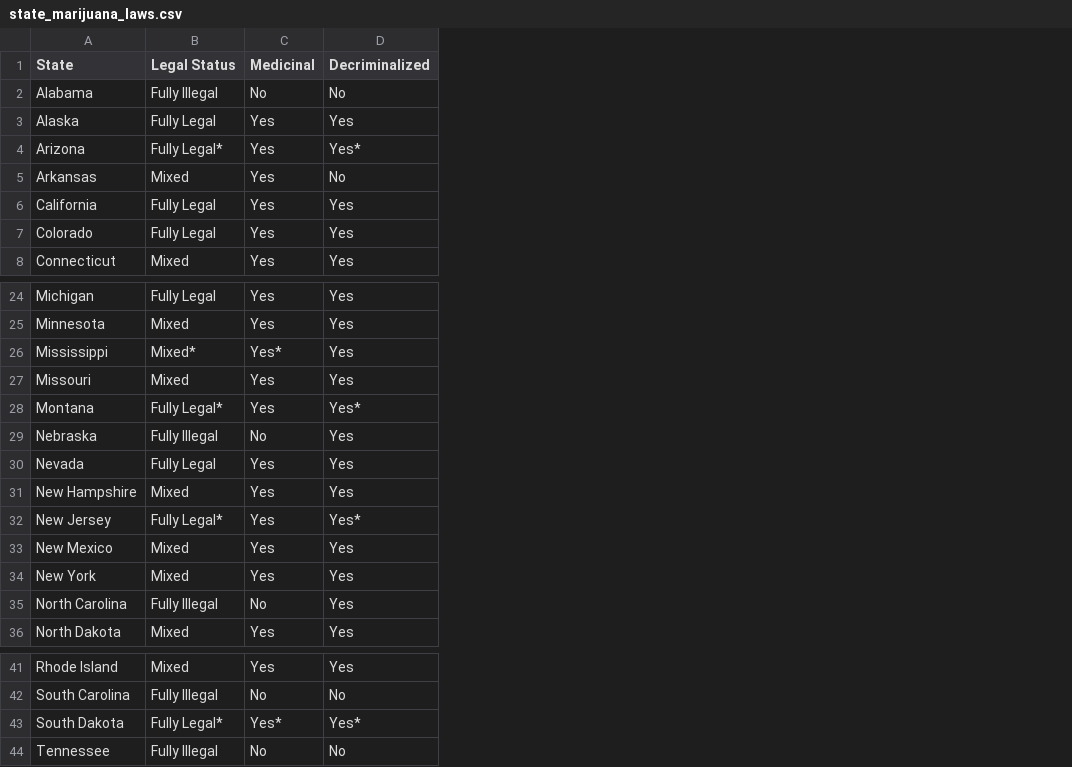
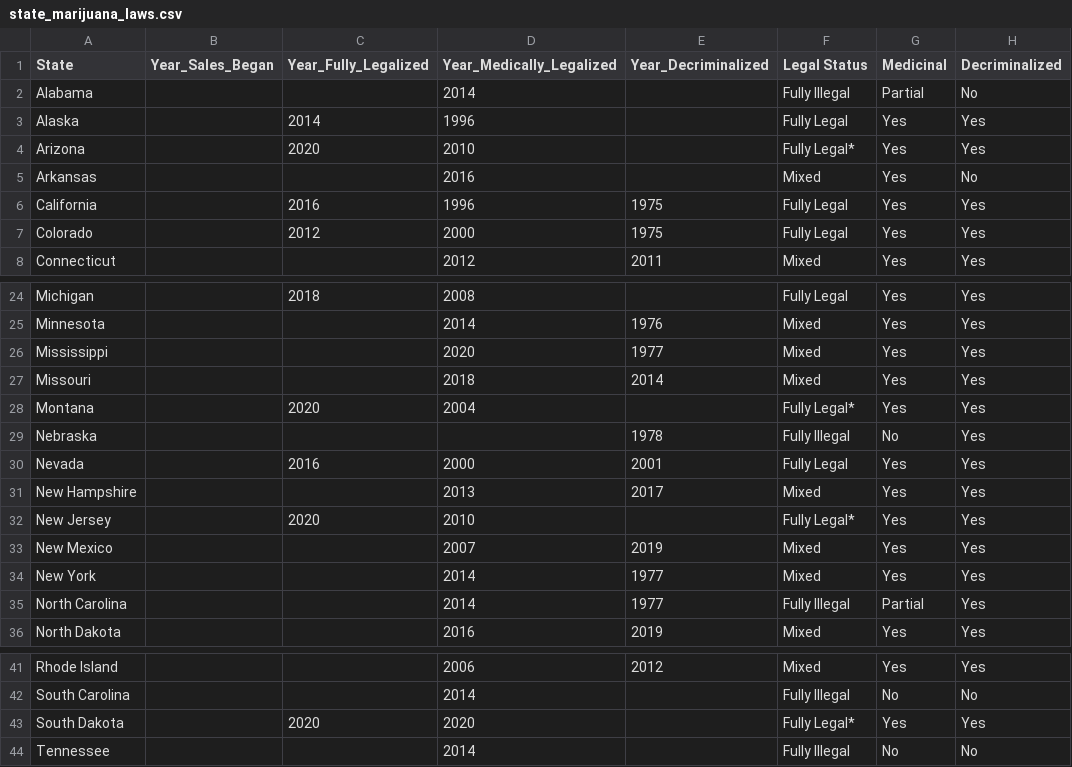
Before and after one commit to julieheadlee/bootcamp_quad, a CSV file: Data/state_marijuana_laws.csv, drawn as a sheet; only a part is shown, gaps mark what is left out; addresses are those after the commit; the diff names each change by its address in the sheet, - before the commit and + after, or states it on an @@ line.

Commit message:
Updated marijuana legalization data

```diff
--- a/Data/state_marijuana_laws.csv
+++ b/Data/state_marijuana_laws.csv
+column B (Year_Sales_Began), empty
+column C (Year_Fully_Legalized), rows 3-7: 2014 | 2020 |  | 2016 | 2012; rows 24-32: 2018 |  |  |  | 2020 |  | 2016 |  | 2020; row 43: 2020
+column D (Year_Medically_Legalized), rows 2-8: 2014 | 1996 | 2010 | 2016 | 1996 | 2000 | 2012; rows 24-36: 2008 | 2014 | 2020 | 2018 | 2004 |  | 2000 | 2013 | 2010 | 2007 | 2014 | 2014 | 2016; rows 41-44: 2006 | 2014 | 2020 | 2014
+column E (Year_Decriminalized), rows 6-8: 1975 | 1975 | 2011; rows 25-36: 1976 | 1977 | 2014 |  | 1978 | 2001 | 2017 |  | 2019 | 1977 | 1977 | 2019; row 41: 2012
-G2 (Medicinal): No
+G2 (Medicinal): Partial
-H4 (Decriminalized): Yes*
+H4 (Decriminalized): Yes
-F26 (Legal Status): Mixed*
+F26 (Legal Status): Mixed
-G26 (Medicinal): Yes*
+G26 (Medicinal): Yes
-H28 (Decriminalized): Yes*
+H28 (Decriminalized): Yes
-H32 (Decriminalized): Yes*
+H32 (Decriminalized): Yes
-G35 (Medicinal): No
+G35 (Medicinal): Partial
-G43 (Medicinal): Yes*
+G43 (Medicinal): Yes
-H43 (Decriminalized): Yes*
+H43 (Decriminalized): Yes
```
Also changed, not shown: 1 other file.
